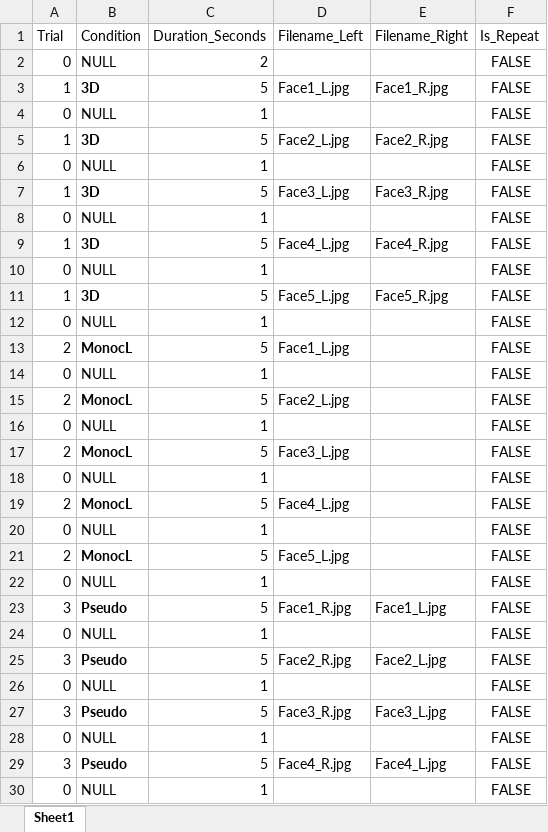
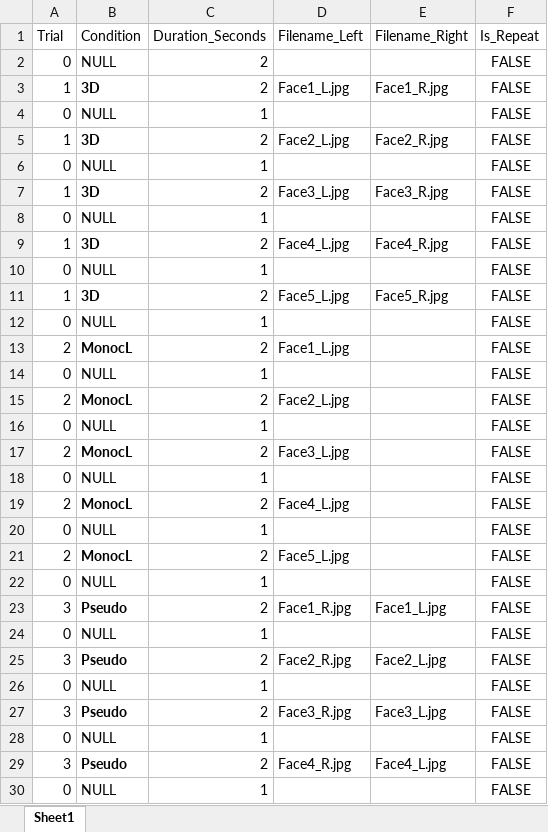
Before and after one commit to CulhamLab/fMRI_3DFaces_MD_2021, an Excel workbook: Experiment/Orders_PILOT/PAR01_RUN01.xlsx, sheet Sheet1, drawn as a sheet; only a part is shown; values as stored, in another font and other column widths than the file's, no borders; the diff covers the shown part only; the diff names each change by its address in the sheet, - before the commit and + after, or states it on an @@ line.

Commit message:
Add files via upload

```diff
--- a/Experiment/Orders_PILOT/PAR01_RUN01.xlsx (sheet Sheet1)
+++ b/Experiment/Orders_PILOT/PAR01_RUN01.xlsx (sheet Sheet1)
-C3 (Duration_Seconds): 5
+C3 (Duration_Seconds): 2
-C5 (Duration_Seconds): 5
+C5 (Duration_Seconds): 2
-C7 (Duration_Seconds): 5
+C7 (Duration_Seconds): 2
-C9 (Duration_Seconds): 5
+C9 (Duration_Seconds): 2
-C11 (Duration_Seconds): 5
+C11 (Duration_Seconds): 2
-C13 (Duration_Seconds): 5
+C13 (Duration_Seconds): 2
-C15 (Duration_Seconds): 5
+C15 (Duration_Seconds): 2
-C17 (Duration_Seconds): 5
+C17 (Duration_Seconds): 2
-C19 (Duration_Seconds): 5
+C19 (Duration_Seconds): 2
-C21 (Duration_Seconds): 5
+C21 (Duration_Seconds): 2
-C23 (Duration_Seconds): 5
+C23 (Duration_Seconds): 2
-C25 (Duration_Seconds): 5
+C25 (Duration_Seconds): 2
-C27 (Duration_Seconds): 5
+C27 (Duration_Seconds): 2
-C29 (Duration_Seconds): 5
+C29 (Duration_Seconds): 2
```
Also changed, not shown: 7 edited cells elsewhere in this sheet.
